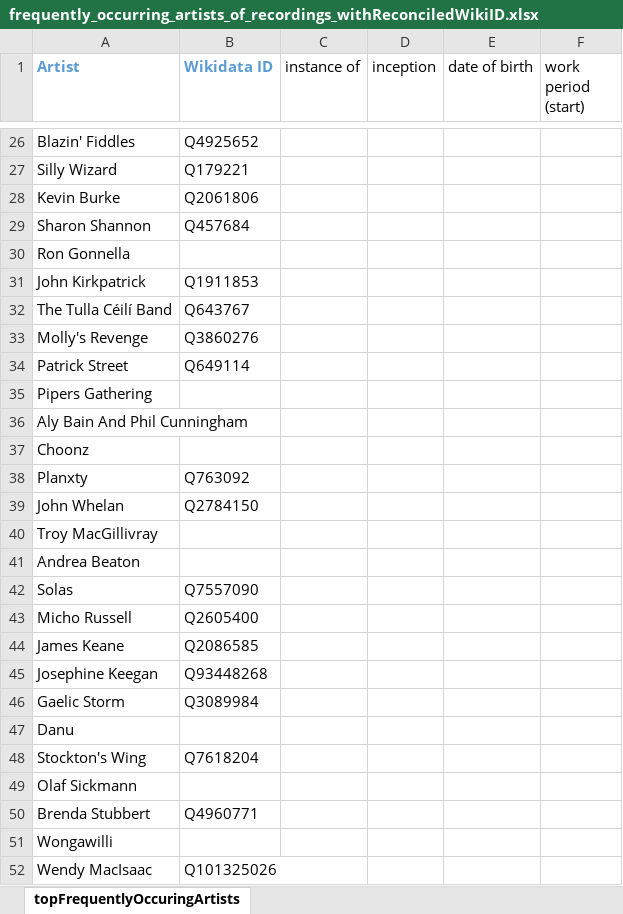
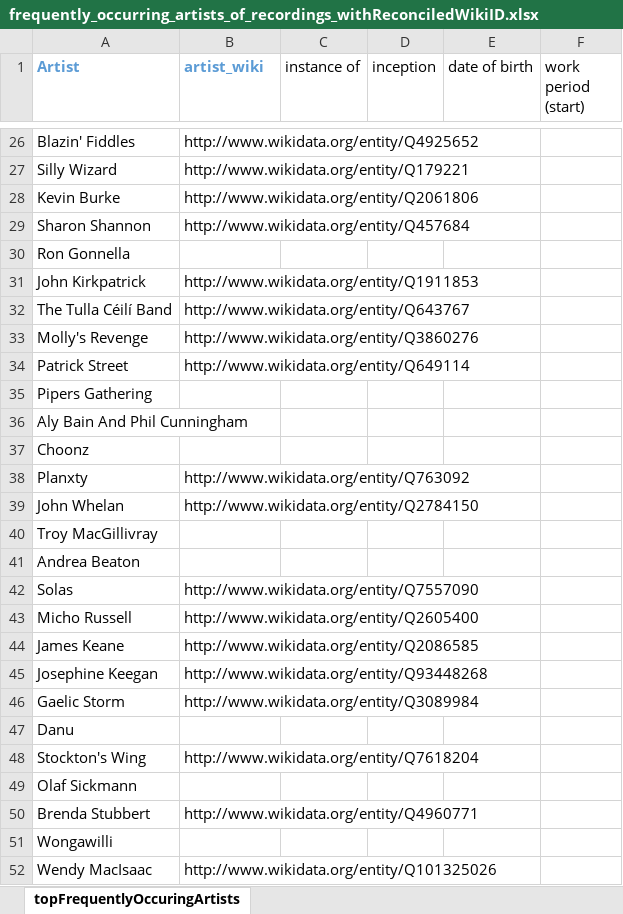
Before and after one commit to DDMAL/linkedmusic-datalake, an Excel workbook: thesession/data/reconciled/frequently_occurring_artists_of_recordings_withReconciledWikiID.xlsx, sheet topFrequentlyOccuringArtists, drawn as a sheet; only a part is shown, gaps mark what is left out; values as stored, in another font and other column widths than the file's, no borders; the diff covers the shown part only; the diff names each change by its address in the sheet, - before the commit and + after, or states it on an @@ line.

Commit message:
Update frequently_occurring_artists_of_recordings_withReconciledWikiID.xlsx

```diff
--- a/thesession/data/reconciled/frequently_occurring_artists_of_recordings_withReconciledWikiID.xlsx (sheet topFrequentlyOccuringArtists)
+++ b/thesession/data/reconciled/frequently_occurring_artists_of_recordings_withReconciledWikiID.xlsx (sheet topFrequentlyOccuringArtists)
-B1: Wikidata ID
+B1: artist_wiki
-B26 (artist_wiki): Q4925652
+B26 (artist_wiki): http://www.wikidata.org/entity/Q4925652
-B27 (artist_wiki): Q179221
+B27 (artist_wiki): http://www.wikidata.org/entity/Q179221
-B28 (artist_wiki): Q2061806
+B28 (artist_wiki): http://www.wikidata.org/entity/Q2061806
-B29 (artist_wiki): Q457684
+B29 (artist_wiki): http://www.wikidata.org/entity/Q457684
-B31 (artist_wiki): Q1911853
+B31 (artist_wiki): http://www.wikidata.org/entity/Q1911853
-B32 (artist_wiki): Q643767
+B32 (artist_wiki): http://www.wikidata.org/entity/Q643767
-B33 (artist_wiki): Q3860276
+B33 (artist_wiki): http://www.wikidata.org/entity/Q3860276
-B34 (artist_wiki): Q649114
+B34 (artist_wiki): http://www.wikidata.org/entity/Q649114
-B38 (artist_wiki): Q763092
+B38 (artist_wiki): http://www.wikidata.org/entity/Q763092
-B39 (artist_wiki): Q2784150
+B39 (artist_wiki): http://www.wikidata.org/entity/Q2784150
-B42 (artist_wiki): Q7557090
+B42 (artist_wiki): http://www.wikidata.org/entity/Q7557090
-B43 (artist_wiki): Q2605400
+B43 (artist_wiki): http://www.wikidata.org/entity/Q2605400
-B44 (artist_wiki): Q2086585
+B44 (artist_wiki): http://www.wikidata.org/entity/Q2086585
-B45 (artist_wiki): Q93448268
+B45 (artist_wiki): http://www.wikidata.org/entity/Q93448268
-B46 (artist_wiki): Q3089984
+B46 (artist_wiki): http://www.wikidata.org/entity/Q3089984
-B48 (artist_wiki): Q7618204
+B48 (artist_wiki): http://www.wikidata.org/entity/Q7618204
-B50 (artist_wiki): Q4960771
+B50 (artist_wiki): http://www.wikidata.org/entity/Q4960771
-B52 (artist_wiki): Q101325026
+B52 (artist_wiki): http://www.wikidata.org/entity/Q101325026
```
Also changed, not shown: 62 edited cells and cell formats elsewhere in this sheet.
